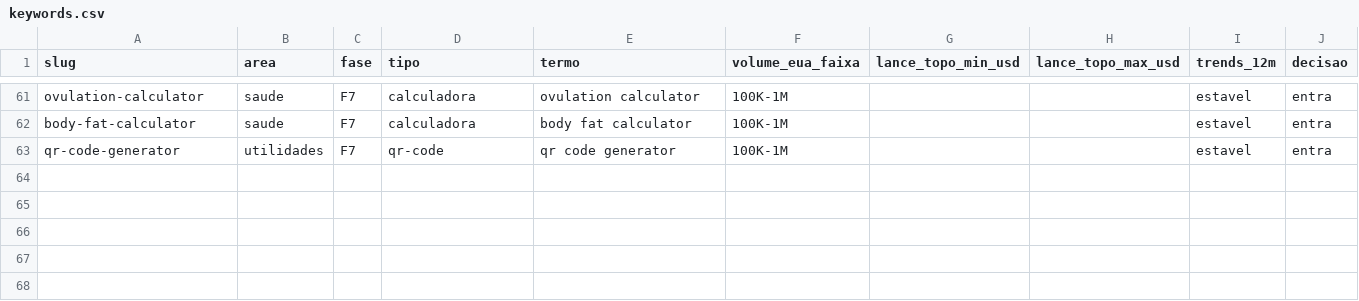
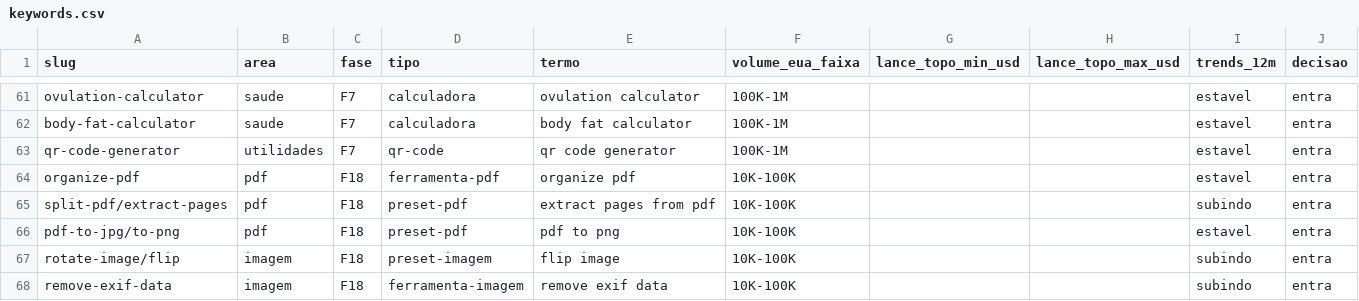
Before and after one commit to vmatusita/fileorca, a CSV file: data/keywords.csv, drawn as a sheet; only a part is shown, gaps mark what is left out; the diff names each change by its address in the sheet, - before the commit and + after, or states it on an @@ line.

```diff
--- a/data/keywords.csv
+++ b/data/keywords.csv
+row 64: organize-pdf | pdf | F18 | ferramenta-pdf | organize pdf | 10K-100K |  |  | estavel | entra
+row 65: split-pdf/extract-pages | pdf | F18 | preset-pdf | extract pages from pdf | 10K-100K |  |  | subindo | entra
+row 66: pdf-to-jpg/to-png | pdf | F18 | preset-pdf | pdf to png | 10K-100K |  |  | estavel | entra
+row 67: rotate-image/flip | imagem | F18 | preset-imagem | flip image | 10K-100K |  |  | subindo | entra
+row 68: remove-exif-data | imagem | F18 | ferramenta-imagem | remove exif data | 10K-100K |  |  | subindo | entra
```
Also changed, not shown: 2 other files.
